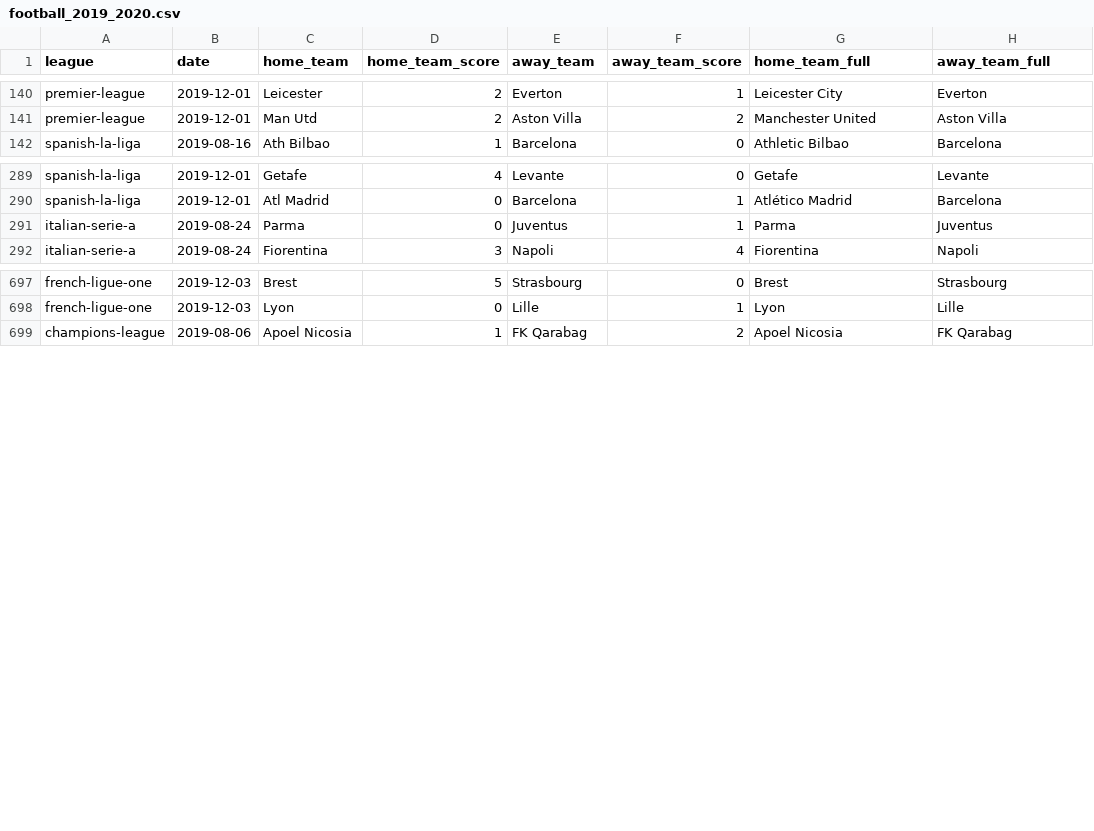
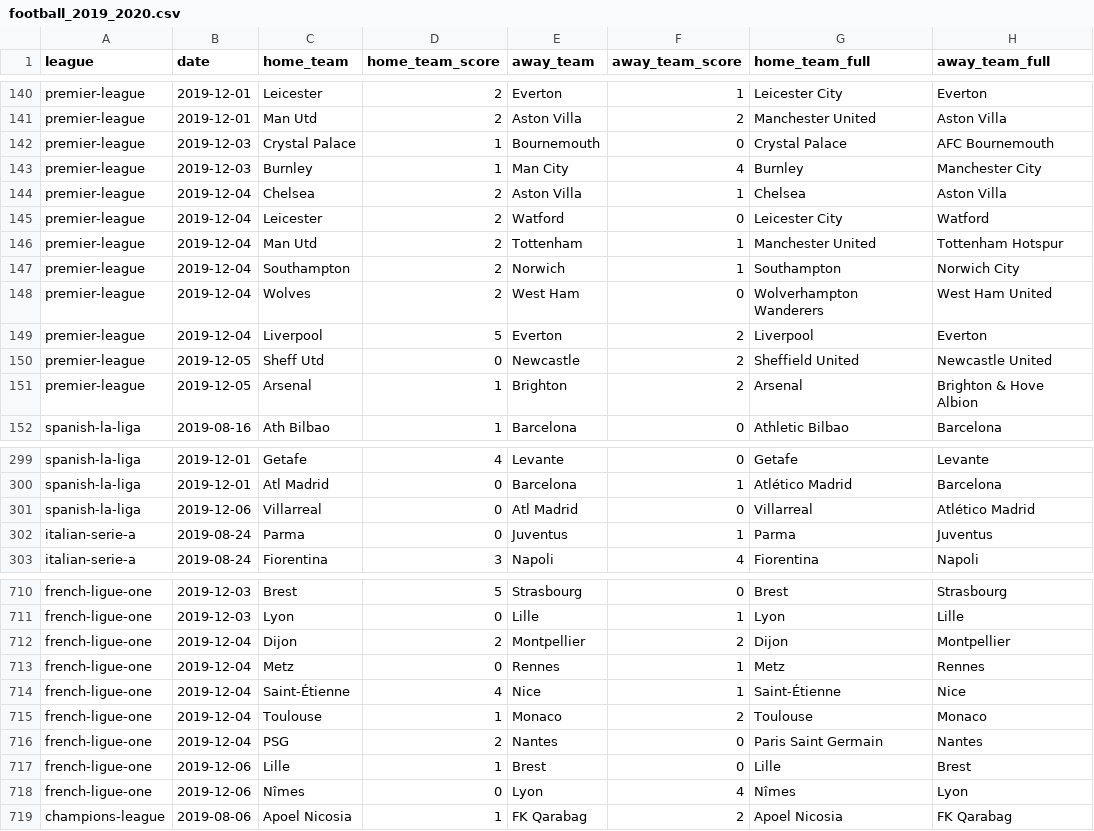
Before and after one commit to shawenyao/Who-is-number-1, a CSV file: data/football_2019_2020.csv, drawn as a sheet; only a part is shown, gaps mark what is left out; the diff covers the shown part only.

Commit message:
Update football_2019_2020.csv

```diff
--- a/data/football_2019_2020.csv
+++ b/data/football_2019_2020.csv
@@ -141,2 +141,12 @@ premier-league,2019-12-01,Leicester,2,Everton,1,Leicester City,Everton
 premier-league,2019-12-01,Man Utd,2,Aston Villa,2,Manchester United,Aston Villa
+premier-league,2019-12-03,Crystal Palace,1,Bournemouth,0,Crystal Palace,AFC Bournemouth
+premier-league,2019-12-03,Burnley,1,Man City,4,Burnley,Manchester City
+premier-league,2019-12-04,Chelsea,2,Aston Villa,1,Chelsea,Aston Villa
+premier-league,2019-12-04,Leicester,2,Watford,0,Leicester City,Watford
+premier-league,2019-12-04,Man Utd,2,Tottenham,1,Manchester United,Tottenham Hotspur
+premier-league,2019-12-04,Southampton,2,Norwich,1,Southampton,Norwich City
+premier-league,2019-12-04,Wolves,2,West Ham,0,Wolverhampton Wanderers,West Ham United
+premier-league,2019-12-04,Liverpool,5,Everton,2,Liverpool,Everton
+premier-league,2019-12-05,Sheff Utd,0,Newcastle,2,Sheffield United,Newcastle United
+premier-league,2019-12-05,Arsenal,1,Brighton,2,Arsenal,Brighton & Hove Albion
 spanish-la-liga,2019-08-16,Ath Bilbao,1,Barcelona,0,Athletic Bilbao,Barcelona
@@ -290,2 +300,3 @@ spanish-la-liga,2019-12-01,Getafe,4,Levante,0,Getafe,Levante
 spanish-la-liga,2019-12-01,Atl Madrid,0,Barcelona,1,Atlético Madrid,Barcelona
+spanish-la-liga,2019-12-06,Villarreal,0,Atl Madrid,0,Villarreal,Atlético Madrid
 italian-serie-a,2019-08-24,Parma,0,Juventus,1,Parma,Juventus
@@ -698,2 +711,9 @@ french-ligue-one,2019-12-03,Brest,5,Strasbourg,0,Brest,Strasbourg
 french-ligue-one,2019-12-03,Lyon,0,Lille,1,Lyon,Lille
+french-ligue-one,2019-12-04,Dijon,2,Montpellier,2,Dijon,Montpellier
+french-ligue-one,2019-12-04,Metz,0,Rennes,1,Metz,Rennes
+french-ligue-one,2019-12-04,Saint-Étienne,4,Nice,1,Saint-Étienne,Nice
+french-ligue-one,2019-12-04,Toulouse,1,Monaco,2,Toulouse,Monaco
+french-ligue-one,2019-12-04,PSG,2,Nantes,0,Paris Saint Germain,Nantes
+french-ligue-one,2019-12-06,Lille,1,Brest,0,Lille,Brest
+french-ligue-one,2019-12-06,Nîmes,0,Lyon,4,Nîmes,Lyon
 champions-league,2019-08-06,Apoel Nicosia,1,FK Qarabag,2,Apoel Nicosia,FK Qarabag
```
Also changed, not shown: 2 added rows elsewhere in this file.
